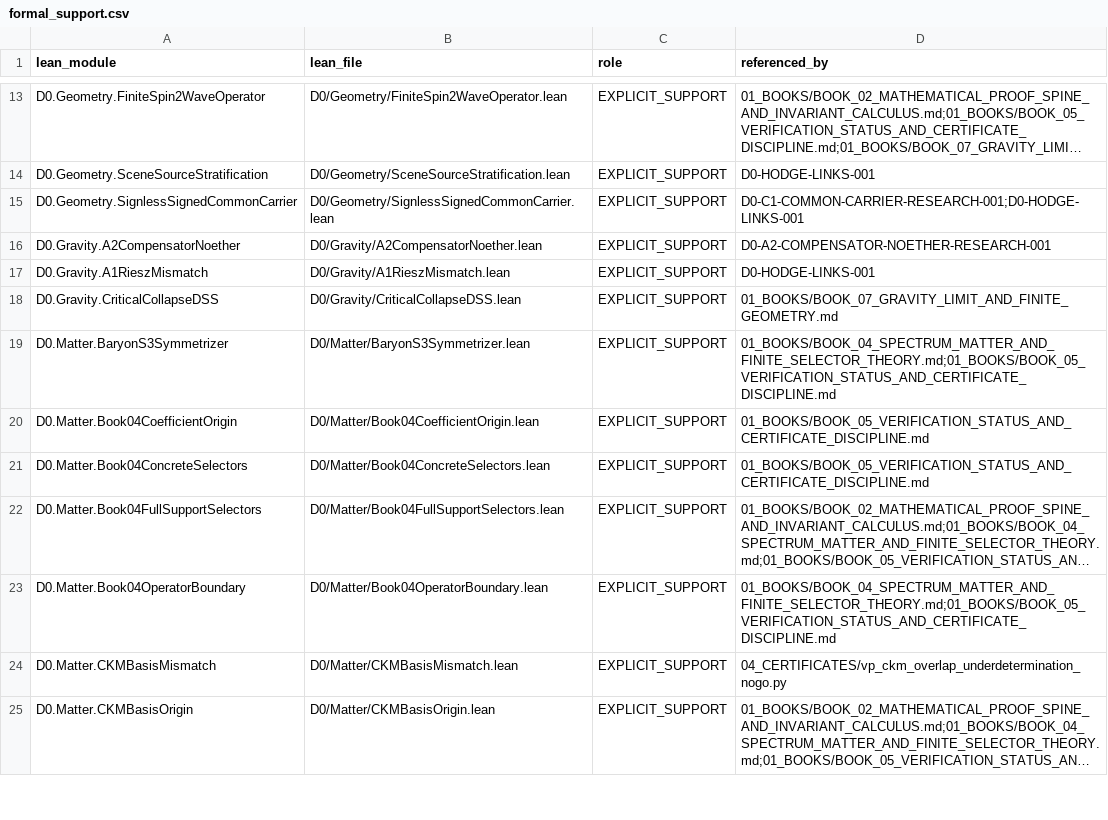
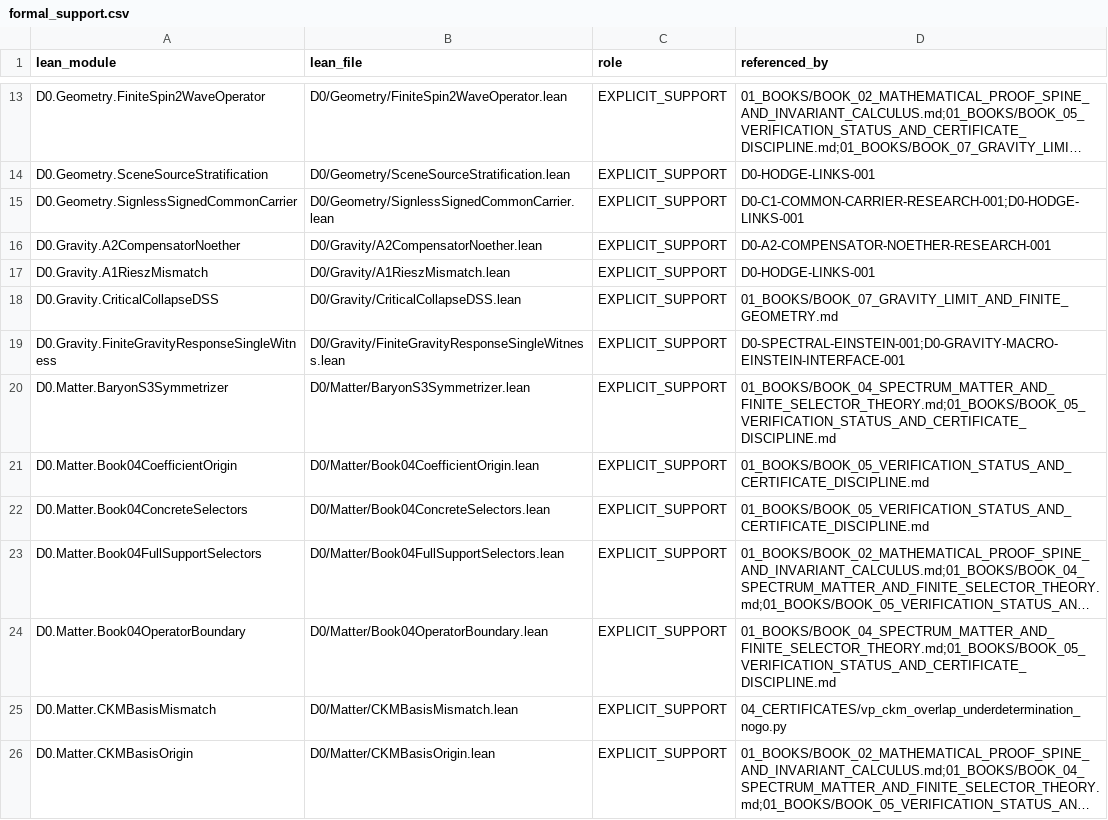
Before and after one commit to gvakhrushev/d0_15, a CSV file: 02_REGISTRY/formal_support.csv, drawn as a sheet; only a part is shown, gaps mark what is left out; long unchanged cells end in ….

Commit message:
Bundle finite gravity response single witness

```diff
--- a/02_REGISTRY/formal_support.csv
+++ b/02_REGISTRY/formal_support.csv
@@ -18,2 +18,3 @@ D0.Gravity.A1RieszMismatch,D0/Gravity/A1RieszMismatch.lean,EXPLICIT_SUPPORT,D0-H
 D0.Gravity.CriticalCollapseDSS,D0/Gravity/CriticalCollapseDSS.lean,EXPLICIT_SUPPORT,01_BOOKS/BOOK_07_GRAVITY_LIMIT_AND_FINITE_GEOMETRY.md
+D0.Gravity.FiniteGravityResponseSingleWitness,D0/Gravity/FiniteGravityResponseSingleWitness.lean,EXPLICIT_SUPPORT,D0-SPECTRAL-EINSTEIN-001;D0-GRAVITY-MACRO-EINSTEIN-INTERFACE-001
 D0.Matter.BaryonS3Symmetrizer,D0/Matter/BaryonS3Symmetrizer.lean,EXPLICIT_SUPPORT,01_BOOKS/BOOK_04_SPECTRUM_MATTER_AND_FINITE_SELECTOR_THEORY.md;01_BOOKS/BOOK_05_VERIFICATION_STATUS_AND_CERTIFICATE_DISCIPLINE.md
```
Also changed, not shown: 2 other files.
